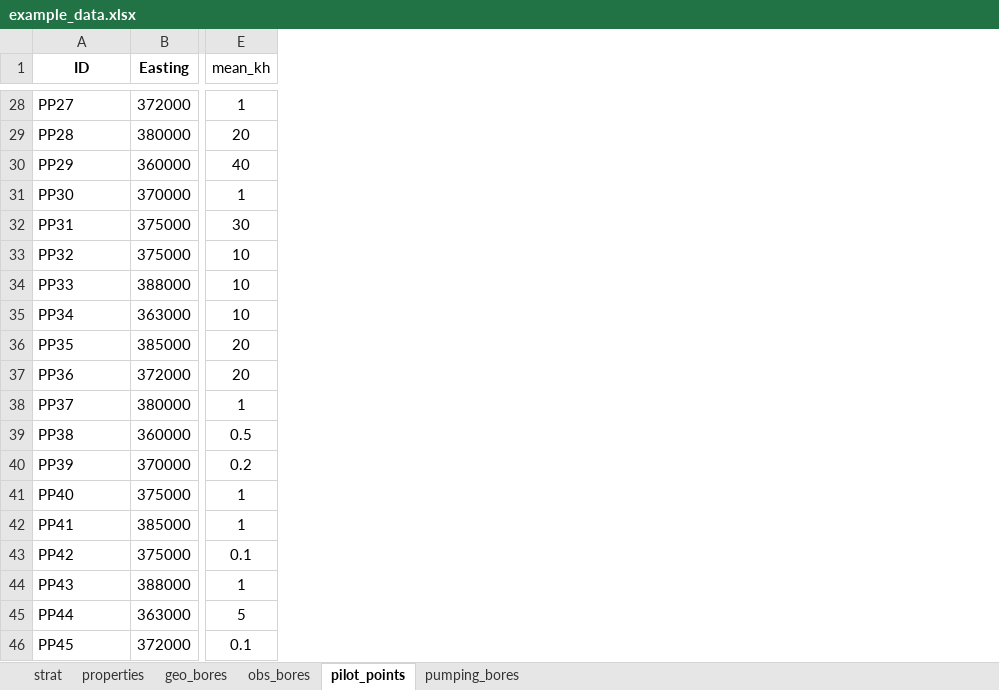
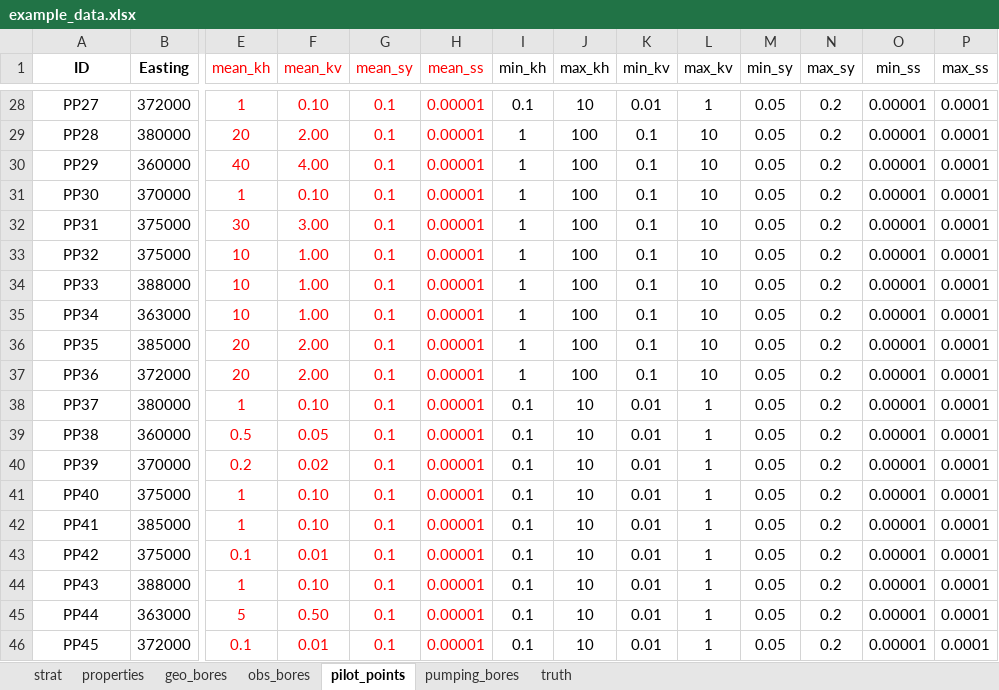
Before and after one commit to kerrybardot/loopflopy, an Excel workbook: examples/Example 3 - Heterogeneity/data/example_data.xlsx, sheet pilot_points, drawn as a sheet; only a part is shown, gaps mark what is left out; values as stored, in another font and other column widths than the file's, no borders; the diff covers the shown part only; the diff names each change by its address in the sheet, - before the commit and + after, or states it on an @@ line.

```diff
--- a/examples/Example 3 - Heterogeneity/data/example_data.xlsx (sheet pilot_points)
+++ b/examples/Example 3 - Heterogeneity/data/example_data.xlsx (sheet pilot_points)
+sheet tab: truth
+column F (mean_kv), rows 28-46: 0.10 | 2.00 | 4.00 | 0.10 | 3.00 | 1.00 | 1.00 | 1.00 | 2.00 | 2.00 | 0.10 | 0.05 | 0.02 | 0.10 | 0.10 | 0.01 | 0.10 | 0.50 | 0.01
+column G (mean_sy), rows 28-46: all 0.1
+column H (mean_ss), rows 28-46: all 0.00001
+column I (min_kh), rows 28-46: 0.1 | 1 | 1 | 1 | 1 | 1 | 1 | 1 | 1 | 1 | 0.1 | 0.1 | 0.1 | 0.1 | 0.1 | 0.1 | 0.1 | 0.1 | 0.1
+column J (max_kh), rows 28-46: 10 | 100 | 100 | 100 | 100 | 100 | 100 | 100 | 100 | 100 | 10 | 10 | 10 | 10 | 10 | 10 | 10 | 10 | 10
+column K (min_kv), rows 28-46: 0.01 | 0.1 | 0.1 | 0.1 | 0.1 | 0.1 | 0.1 | 0.1 | 0.1 | 0.1 | 0.01 | 0.01 | 0.01 | 0.01 | 0.01 | 0.01 | 0.01 | 0.01 | 0.01
+column L (max_kv), rows 28-46: 1 | 10 | 10 | 10 | 10 | 10 | 10 | 10 | 10 | 10 | 1 | 1 | 1 | 1 | 1 | 1 | 1 | 1 | 1
+column M (min_sy), rows 28-46: all 0.05
+column N (max_sy), rows 28-46: all 0.2
+column O (min_ss), rows 28-46: all 0.00001
+column P (max_ss), rows 28-46: all 0.0001
-E1:E46 text colour: black
+E1:E46 text colour: #FF0000
-A28:A46 alignment: left
+A28:A46 alignment: center
```
Also changed, not shown: cell formats elsewhere in this sheet, 7 other files.
